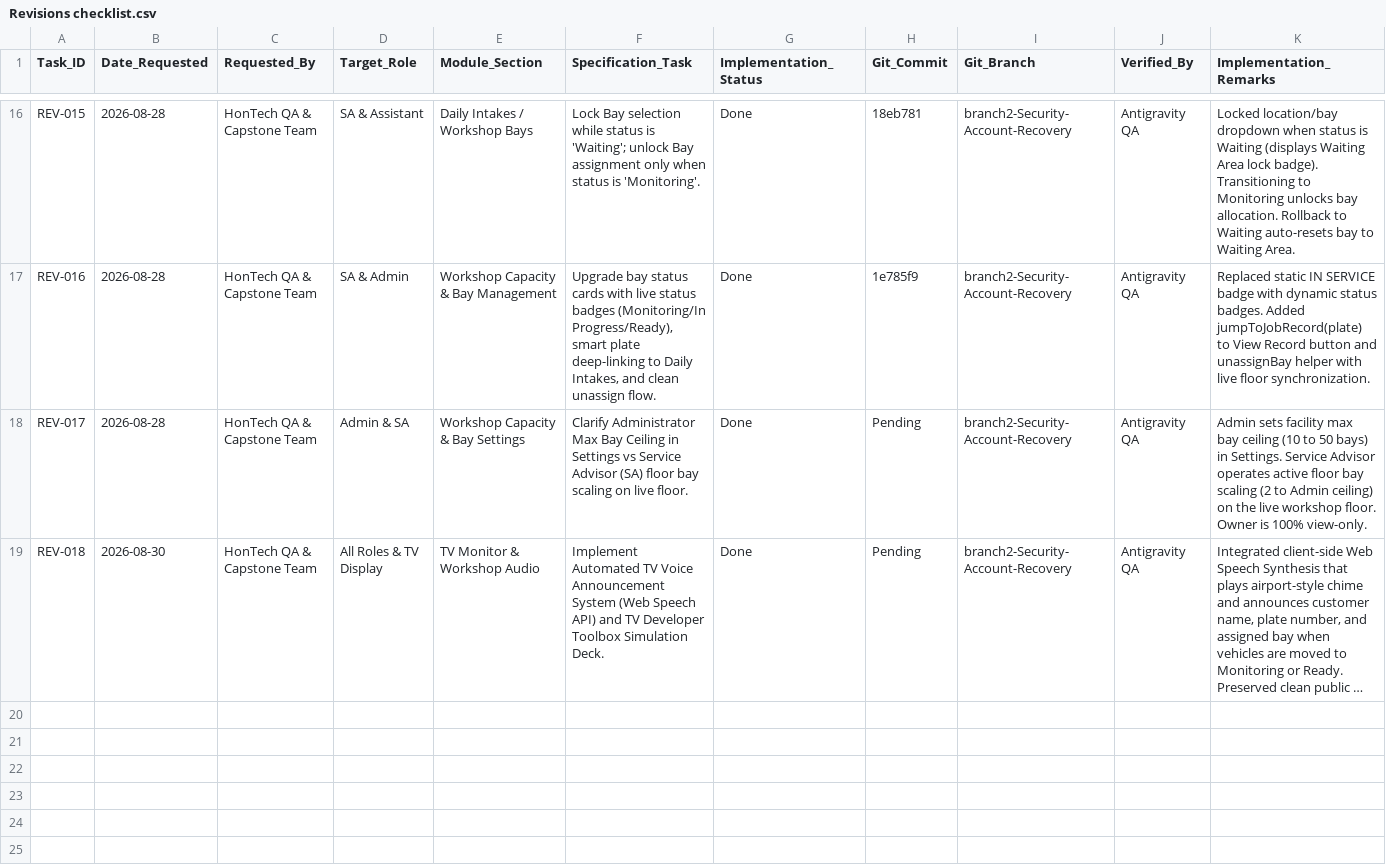
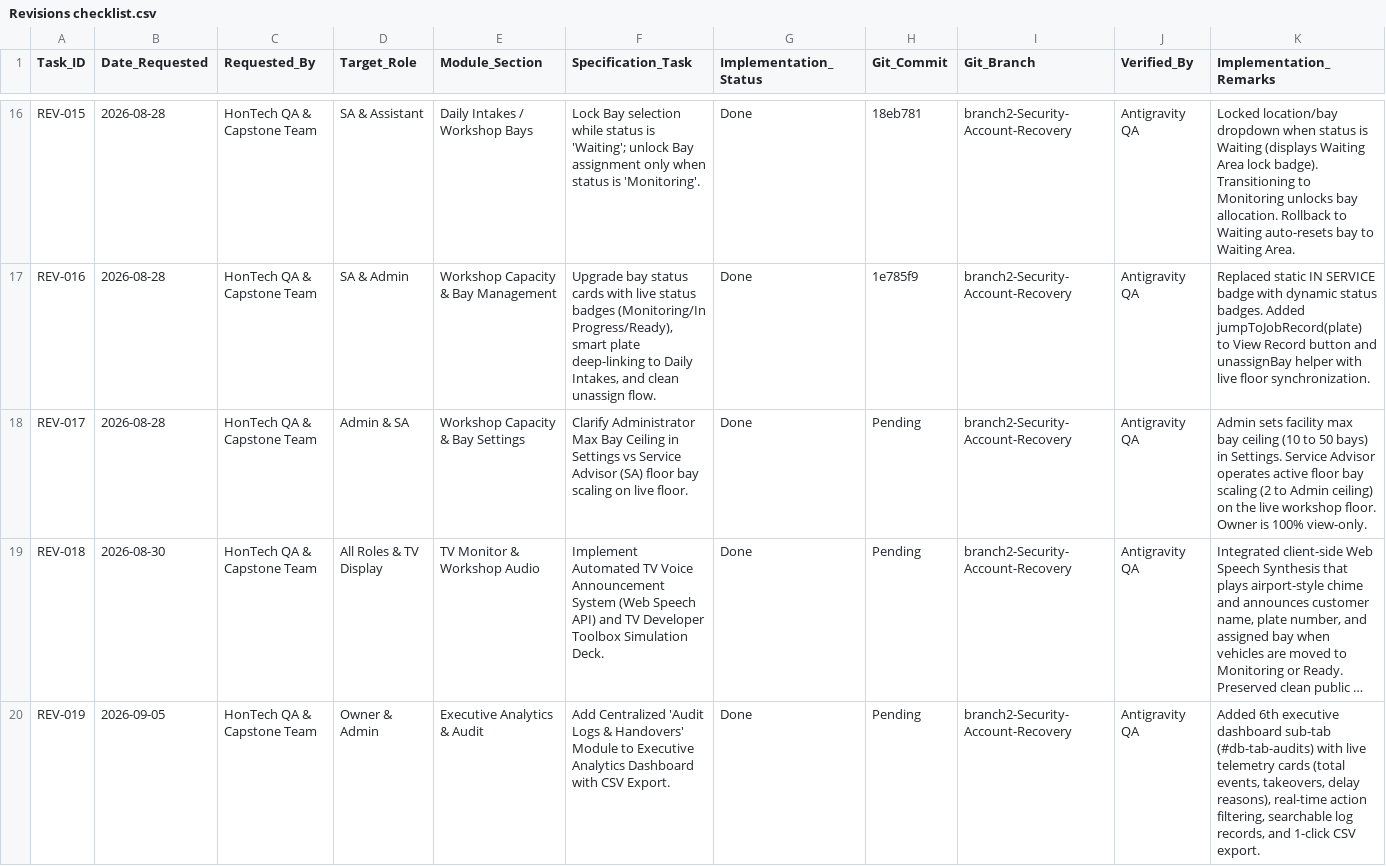
Before and after one commit to Justin-stack101/Hontech_Main_Active_Development_PHP_SQL, a CSV file: Revisions checklist.csv, drawn as a sheet; only a part is shown, gaps mark what is left out; long unchanged cells end in …; the diff names each change by its address in the sheet, - before the commit and + after, or states it on an @@ line.

```diff
--- a/Revisions checklist.csv
+++ b/Revisions checklist.csv
+row 20: REV-019 | 2026-09-05 | HonTech QA & Capstone Team | Owner & Admin | Executive Analytics & Audit | Add Centralized 'Audit Logs & Handovers' Module to Executive Analytics Dashboard with CSV Export. | Done | Pending | branch2-Security-Account-Recovery | Antigravity QA | Added 6th executive dashboard sub-tab (#db-tab-audits) with live telemetry cards (total events, takeovers, delay reasons), real-time action filtering, searchable log records, and 1-click CSV export.
```
Also changed, not shown: Hontech Documentation/Revisions checklist.csv, 3 other files.
